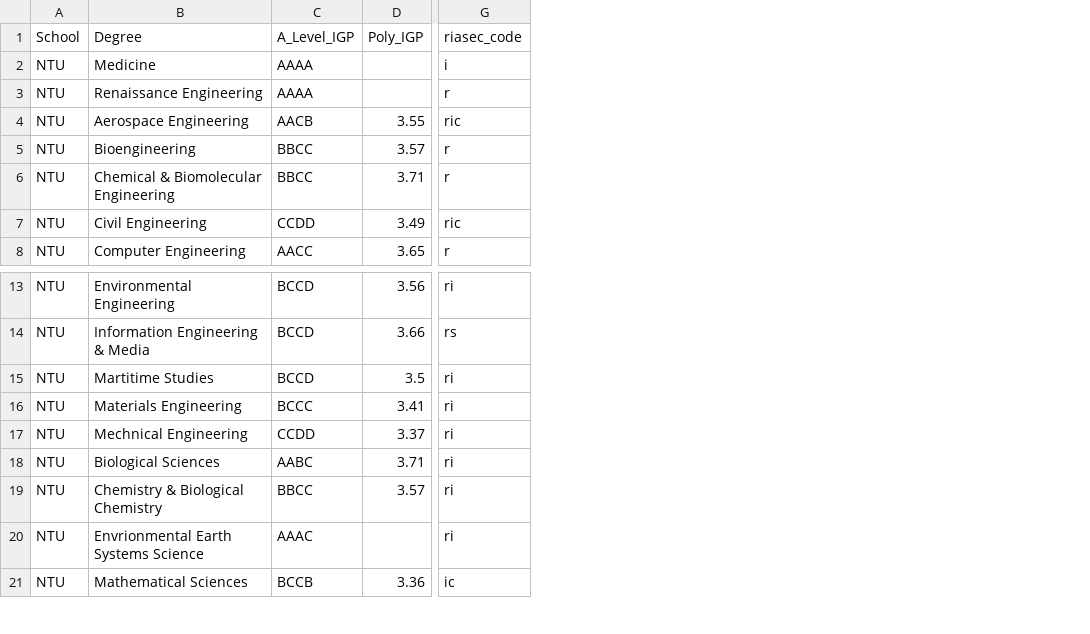
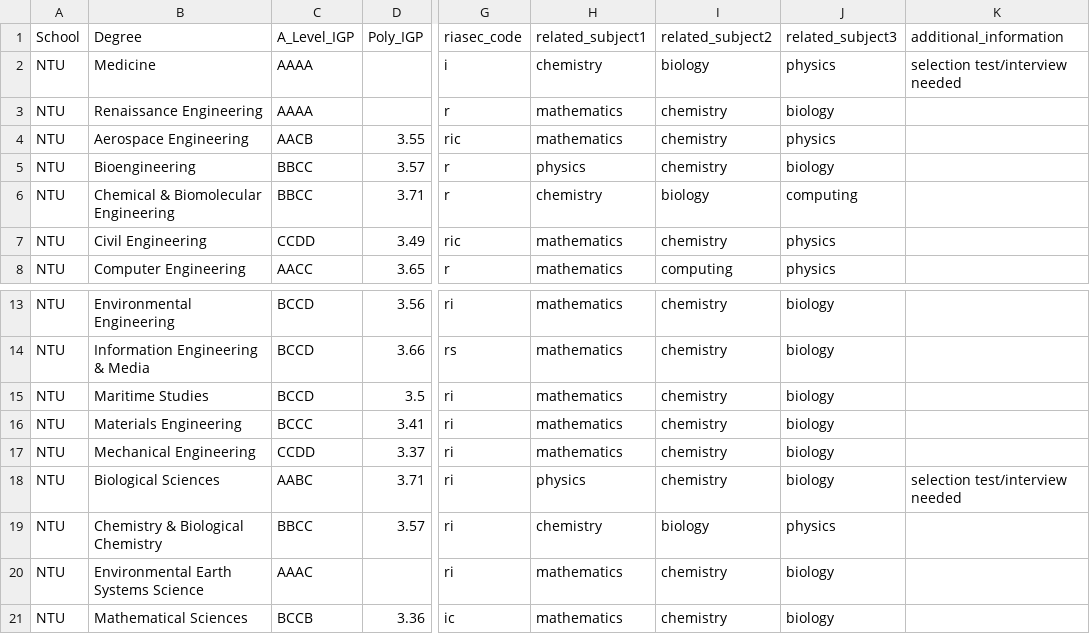
Before and after one commit to GordonChen19/FindMyCollege, a CSV file: Website/static/Degree.csv, drawn as a sheet; only a part is shown, gaps mark what is left out; the diff names each change by its address in the sheet, - before the commit and + after, or states it on an @@ line.

```diff
--- a/Website/static/Degree.csv
+++ b/Website/static/Degree.csv
+column H (related_subject1), rows 2-8: chemistry | mathematics | mathematics | physics | chemistry | mathematics | mathematics; rows 13-21: mathematics | mathematics | mathematics | mathematics | mathematics | physics | chemistry | mathematics | mathematics
+column I (related_subject2), rows 2-8: biology | chemistry | chemistry | chemistry | biology | chemistry | computing; rows 13-21: chemistry | chemistry | chemistry | chemistry | chemistry | chemistry | biology | chemistry | chemistry
+column J (related_subject3), rows 2-8: physics | biology | physics | biology | computing | physics | physics; rows 13-21: biology | biology | biology | biology | biology | biology | physics | biology | biology
+column K (additional_information), row 2: selection test/interview needed; row 18: selection test/interview needed
-B15 (Degree): Martitime Studies
+B15 (Degree): Maritime Studies
-B17 (Degree): Mechnical Engineering
+B17 (Degree): Mechanical Engineering
-B20 (Degree): Envrionmental Earth Systems Science
+B20 (Degree): Environmental Earth Systems Science
```
Also changed, not shown: 2 other files.
